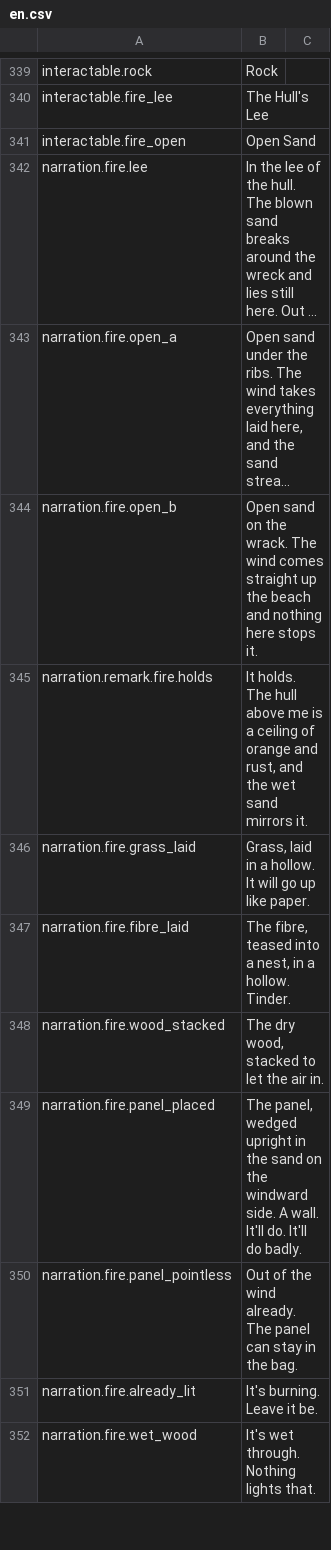
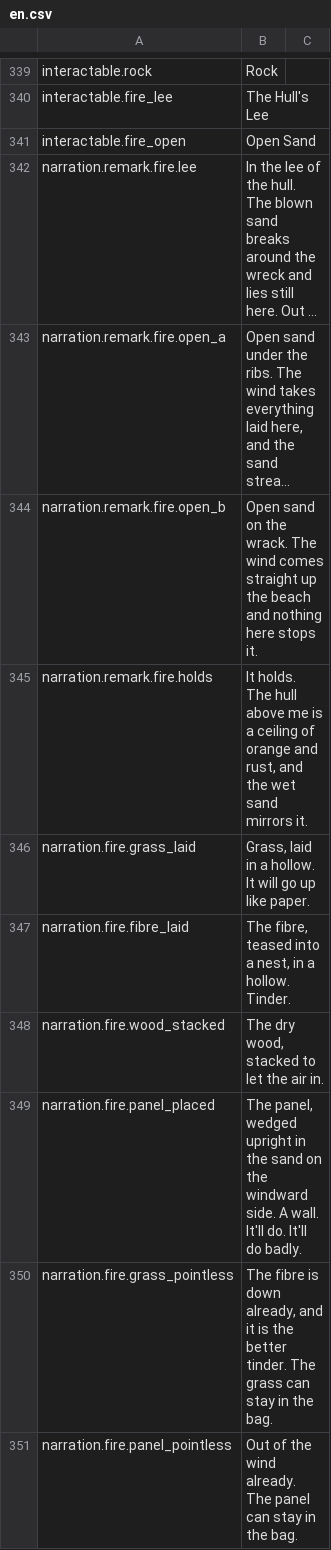
Before and after one commit to nobigllebowski/MysteriousIsland, a CSV file: Assets/Resources/Localization/en.csv, drawn as a sheet; only a part is shown, gaps mark what is left out; the shorter side is filled out with more unchanged rows; long unchanged cells end in …; the diff names each change by its address in the sheet, - before the commit and + after, or states it on an @@ line.

```diff
--- a/Assets/Resources/Localization/en.csv
+++ b/Assets/Resources/Localization/en.csv
-A342: narration.fire.lee
+A342: narration.remark.fire.lee
-A343: narration.fire.open_a
+A343: narration.remark.fire.open_a
-A344: narration.fire.open_b
+A344: narration.remark.fire.open_b
+row 350: narration.fire.grass_pointless | The fibre is down already, and it is the better tinder. The grass can stay in the bag.
```
Also changed, not shown: 9 other files.
